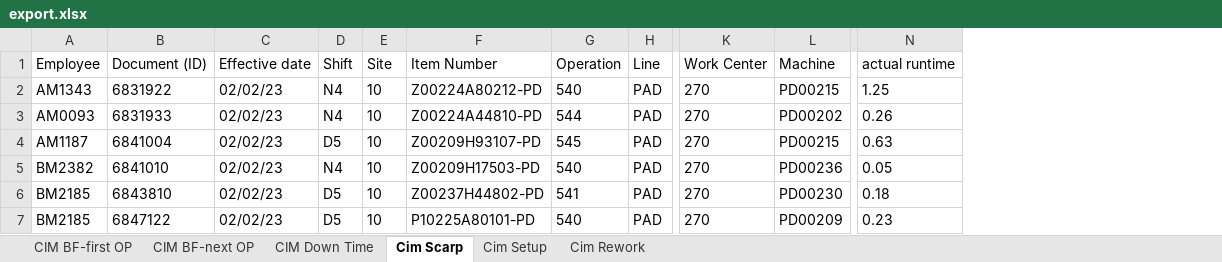
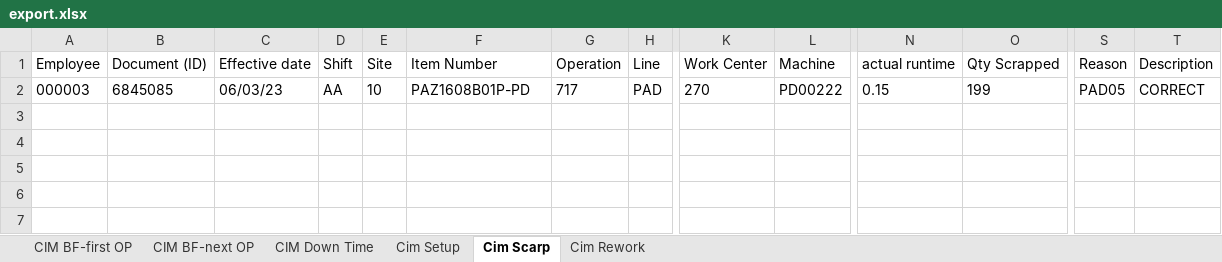
Before and after one commit to thanasinb/pad_printing_laravel, an Excel workbook: public/Download/export.xlsx, sheet Cim Scarp, drawn as a sheet; only a part is shown, gaps mark what is left out; values as stored, in another font and other column widths than the file's, no borders; removed rows and columns are numbered as before the commit, all else as after; rows hold the shown columns only; the diff names each change by its address in the sheet, - before the commit and + after, or states it on an @@ line.

Commit message:
add scrap rework to export

```diff
--- a/public/Download/export.xlsx (sheet Cim Scarp)
+++ b/public/Download/export.xlsx (sheet Cim Scarp)
@@ sheet tab order changed: CIM BF-first OP | CIM BF-next OP | CIM Down Time | Cim Setup | Cim Scarp | Cim Rework @@
+column O (Qty Scrapped), row 2: 199
+column S (Reason), row 2: PAD05
+column T (Description), row 2: CORRECT
-row 2: AM1343 | 6831922 | 02/02/23 | N4 | 10 | Z00224A80212-PD | 540 | PAD | 270 | PD00215 | 1.25
-A2 (Employee): AM0093
+A2 (Employee): 000003
-B2 (Document (ID)): 6831933
+B2 (Document (ID)): 6845085
-C2 (Effective date): 02/02/23
+C2 (Effective date): 06/03/23
-D2 (Shift): N4
+D2 (Shift): AA
-F2 (Item Number): Z00224A44810-PD
+F2 (Item Number): PAZ1608B01P-PD
-G2 (Operation): 544
+G2 (Operation): 717
-L2 (Machine): PD00202
+L2 (Machine): PD00222
-N2 (actual runtime): 0.26
+N2 (actual runtime): 0.15
-row 4: AM1187 | 6841004 | 02/02/23 | D5 | 10 | Z00209H93107-PD | 545 | PAD | 270 | PD00215 | 0.63
-row 5: BM2382 | 6841010 | 02/02/23 | N4 | 10 | Z00209H17503-PD | 540 | PAD | 270 | PD00236 | 0.05
-row 6: BM2185 | 6843810 | 02/02/23 | D5 | 10 | Z00237H44802-PD | 541 | PAD | 270 | PD00230 | 0.18
-row 7: BM2185 | 6847122 | 02/02/23 | D5 | 10 | P10225A80101-PD | 540 | PAD | 270 | PD00209 | 0.23
```
Also changed, not shown: sheet CIM BF-next OP, sheet Cim Setup, sheet CIM Down Time, sheet CIM BF-first OP, sheet Cim Rework, 9 other files.
